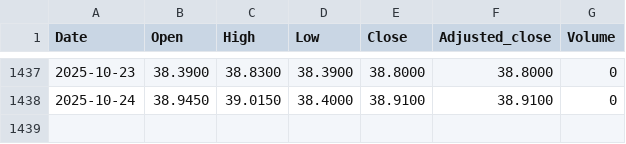
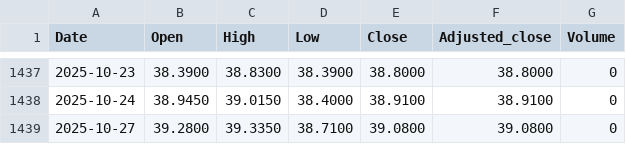
Before and after one commit to zeeke/lofocad, a CSV file: data/GB00B15KXQ89.csv, drawn as a sheet; only a part is shown, gaps mark what is left out; the diff names each change by its address in the sheet, - before the commit and + after, or states it on an @@ line.

```diff
--- a/data/GB00B15KXQ89.csv
+++ b/data/GB00B15KXQ89.csv
+row 1439: 2025-10-27 | 39.2800 | 39.3350 | 38.7100 | 39.0800 | 39.0800 | 0
```
Also changed, not shown: data/JE00B1VS2W53.csv, data/JE00B1VS3002.csv, 7 other files.
